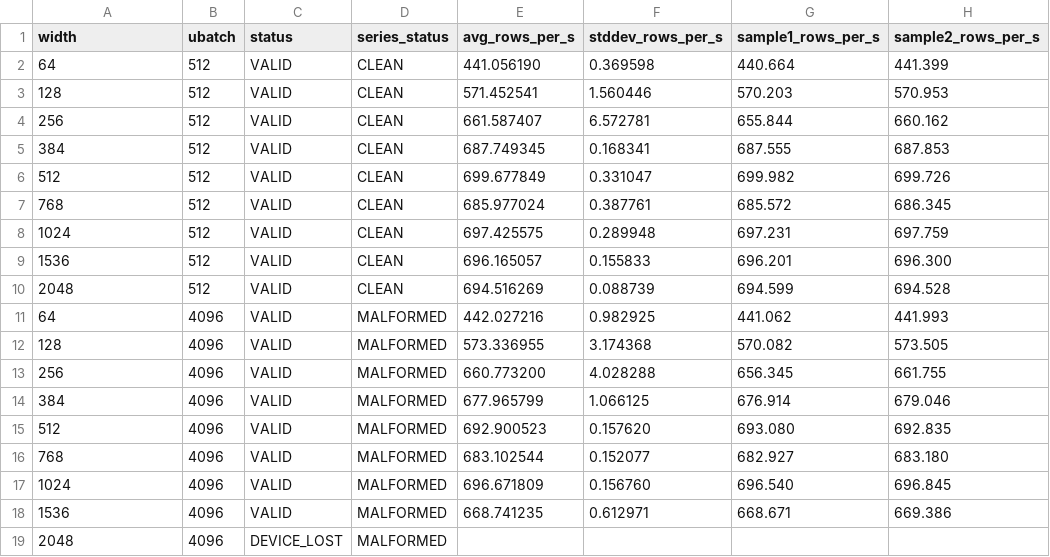
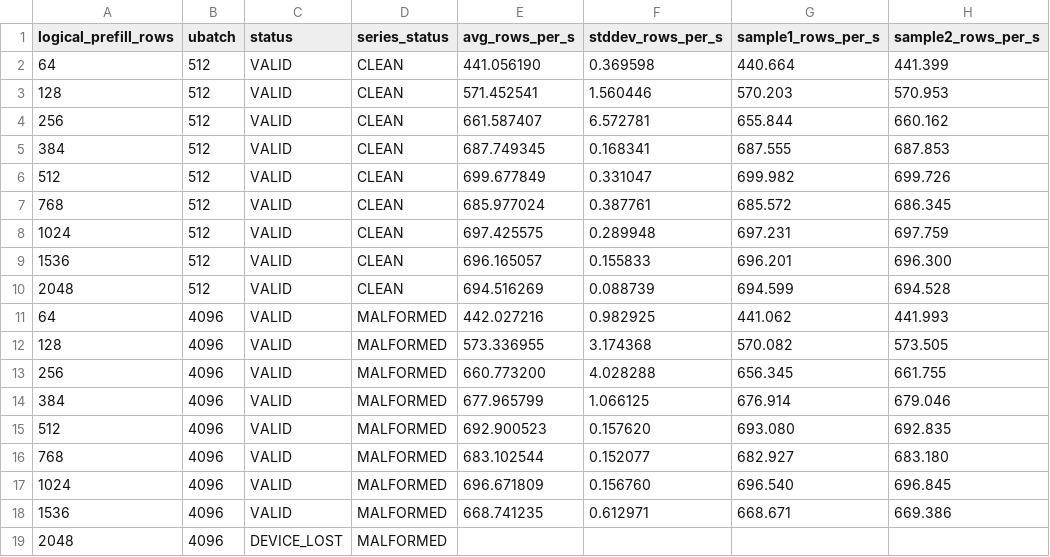
Before and after one commit to leoinfer/remora-lab, a CSV file: repro/r4x/width-sweep/results.csv, drawn as a sheet; only a part is shown; the diff names each change by its address in the sheet, - before the commit and + after, or states it on an @@ line.

```diff
--- a/repro/r4x/width-sweep/results.csv
+++ b/repro/r4x/width-sweep/results.csv
-A1: width
+A1: logical_prefill_rows
```
Also changed, not shown: repro/r4x/width-sweep/matrix.csv, 26 other files.
